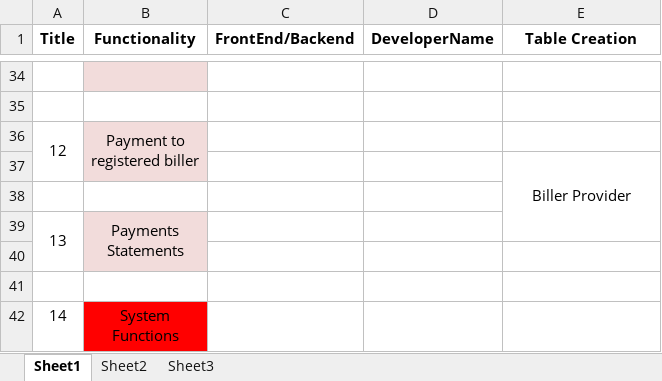
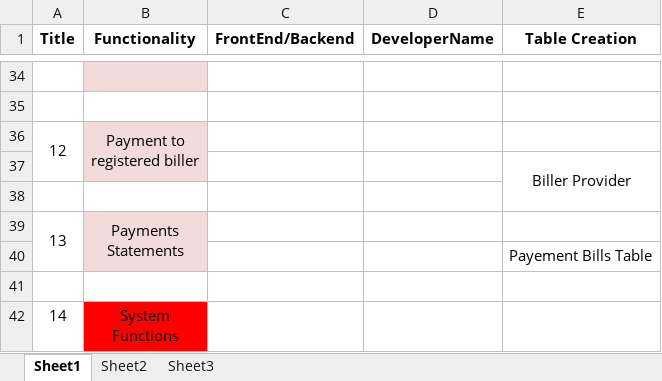
Before and after one commit to mohammed-falil1/team-c-capstone-project, an Excel workbook: Project Documents/workAllocation.xlsx, sheet Sheet1, drawn as a sheet; only a part is shown, gaps mark what is left out; values as stored, in another font and other column widths than the file's, no borders; the diff names each change by its address in the sheet, - before the commit and + after, or states it on an @@ line.

```diff
--- a/Project Documents/workAllocation.xlsx (sheet Sheet1)
+++ b/Project Documents/workAllocation.xlsx (sheet Sheet1)
-E37:E39 merged
+E37:E38 merged
-E40 (Table Creation): (empty)
+E40 (Table Creation): Payement Bills Table
```
Also changed, not shown: Project Documents/DbInfo.xlsx.
